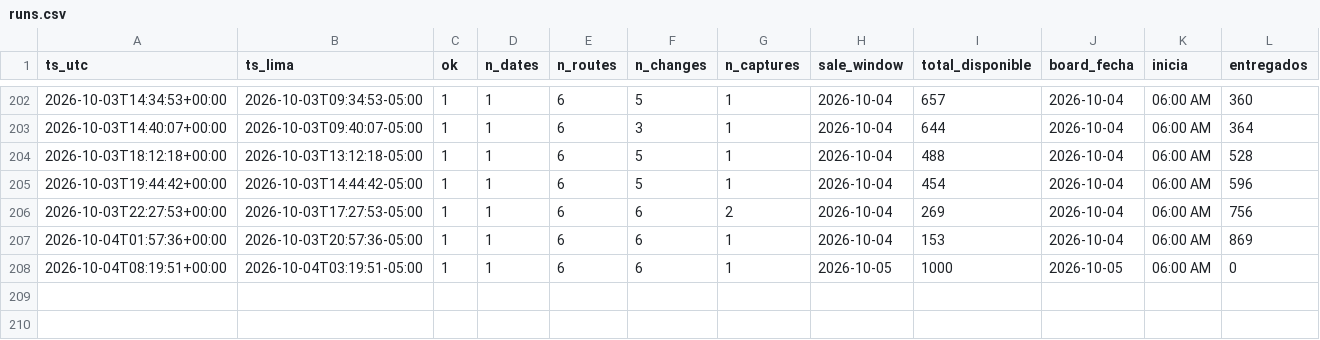
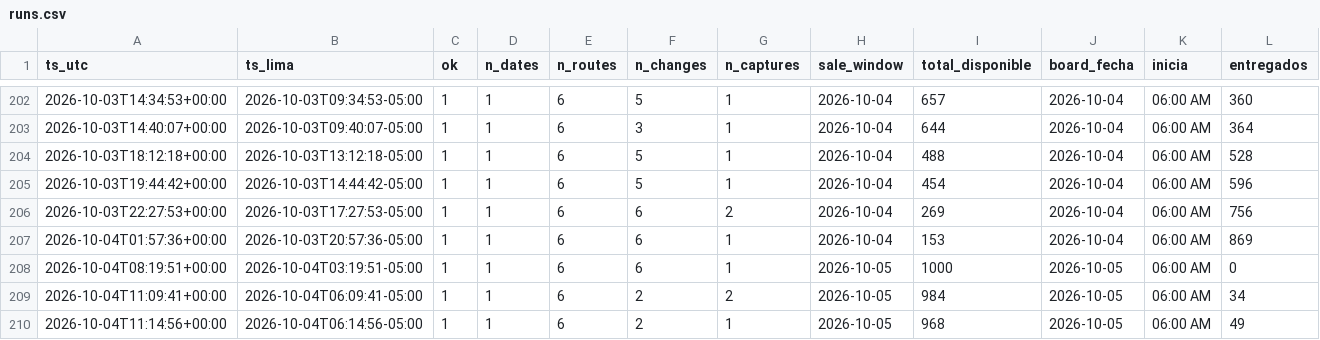
Before and after one commit to kofikid4/machupicchu-live-tracker, a CSV file: data/runs.csv, drawn as a sheet; only a part is shown, gaps mark what is left out; rows hold the shown columns only; the diff names each change by its address in the sheet, - before the commit and + after, or states it on an @@ line.

```diff
--- a/data/runs.csv
+++ b/data/runs.csv
+row 209: 2026-10-04T11:09:41+00:00 | 2026-10-04T06:09:41-05:00 | 1 | 1 | 6 | 2 | 2 | 2026-10-05 | 984 | 2026-10-05 | 06:00 AM | 34
+row 210: 2026-10-04T11:14:56+00:00 | 2026-10-04T06:14:56-05:00 | 1 | 1 | 6 | 2 | 1 | 2026-10-05 | 968 | 2026-10-05 | 06:00 AM | 49
```
Also changed, not shown: data/observations/2026-10.csv, 2 other files.
